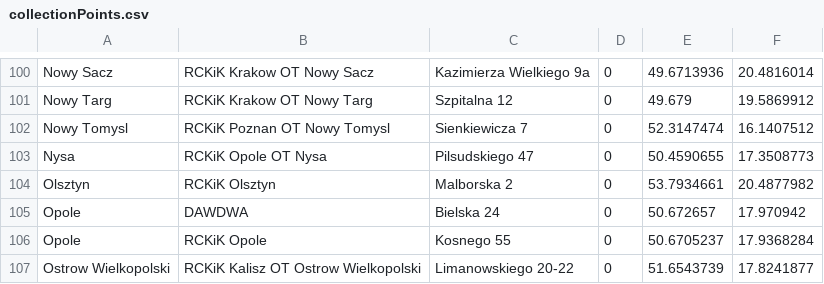
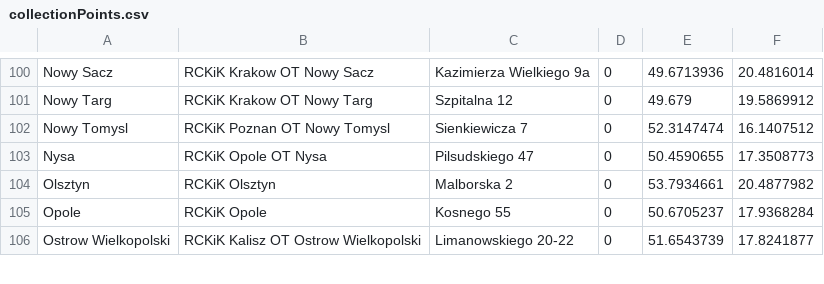
Before and after one commit to PawelWisn/BloodDonation, a CSV file: BloodDonationBackend/collectionPoints.csv, drawn as a sheet; only a part is shown, gaps mark what is left out; the diff names each change by its address in the sheet, - before the commit and + after, or states it on an @@ line.

```diff
--- a/BloodDonationBackend/collectionPoints.csv
+++ b/BloodDonationBackend/collectionPoints.csv
-row 105: Opole | DAWDWA | Bielska 24 | 0 | 50.672657 | 17.970942
```
Also changed, not shown: 3 other files.
